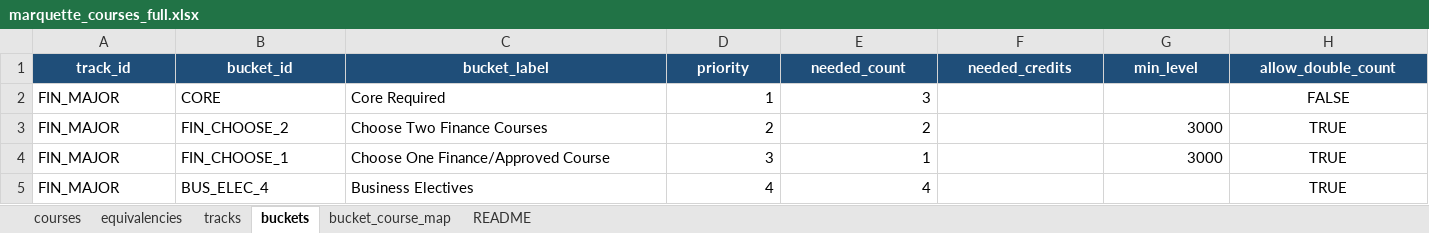
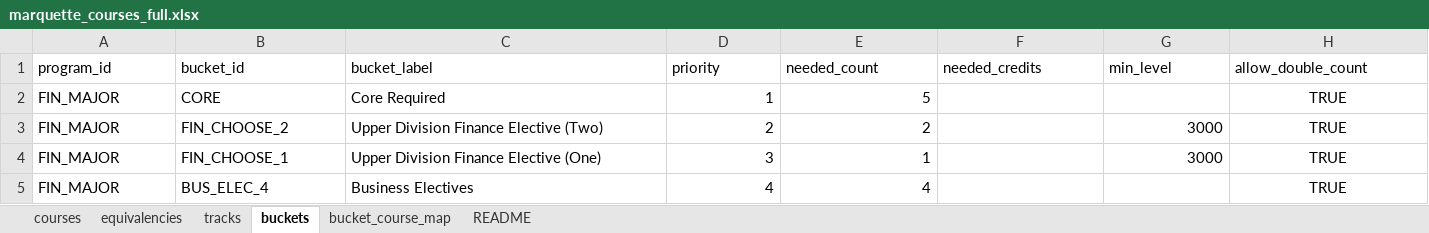
Before and after one commit to markiengo/marqbot, an Excel workbook: marquette_courses_full.xlsx, sheet buckets, drawn as a sheet; values as stored, in another font and other column widths than the file's, no borders; the diff names each change by its address in the sheet, - before the commit and + after, or states it on an @@ line.

Commit message:
Implement two-semester planning, data-driven hierarchy, and UI/label updates

```diff
--- a/marquette_courses_full.xlsx (sheet buckets)
+++ b/marquette_courses_full.xlsx (sheet buckets)
-A1: track_id
+A1: program_id
@@ A1:H1 fill: #1F4E79 → none, bold: on → off, text colour: #FFFFFF → black, alignment: center → left @@
-E2 (needed_count): 3
+E2 (needed_count): 5
-H2 (allow_double_count): FALSE
+H2 (allow_double_count): TRUE
-C3 (bucket_label): Choose Two Finance Courses
+C3 (bucket_label): Upper Division Finance Elective (Two)
-C4 (bucket_label): Choose One Finance/Approved Course
+C4 (bucket_label): Upper Division Finance Elective (One)
```
Also changed, not shown: sheet bucket_course_map, sheet courses, sheet tracks, sheet equivalencies, sheet README, 8 other files.
